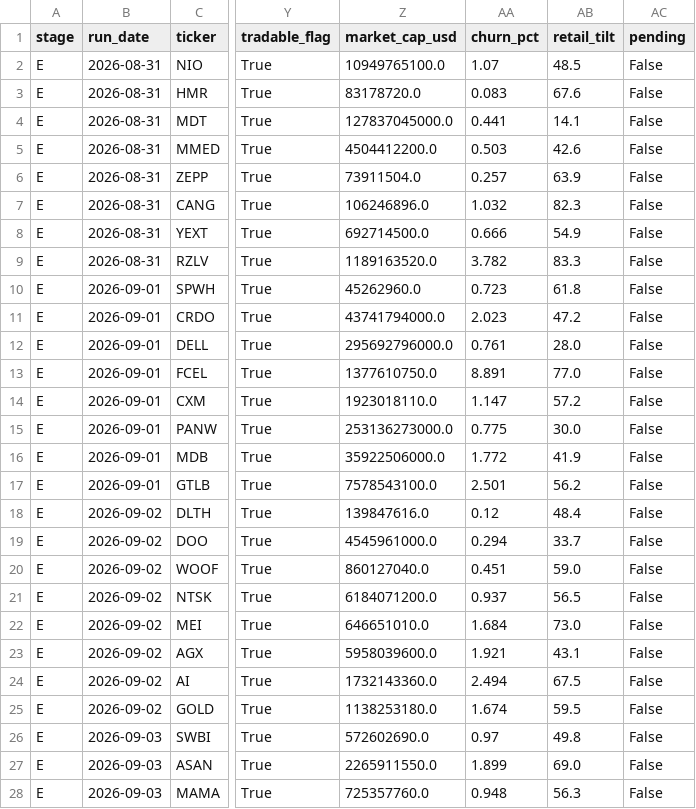
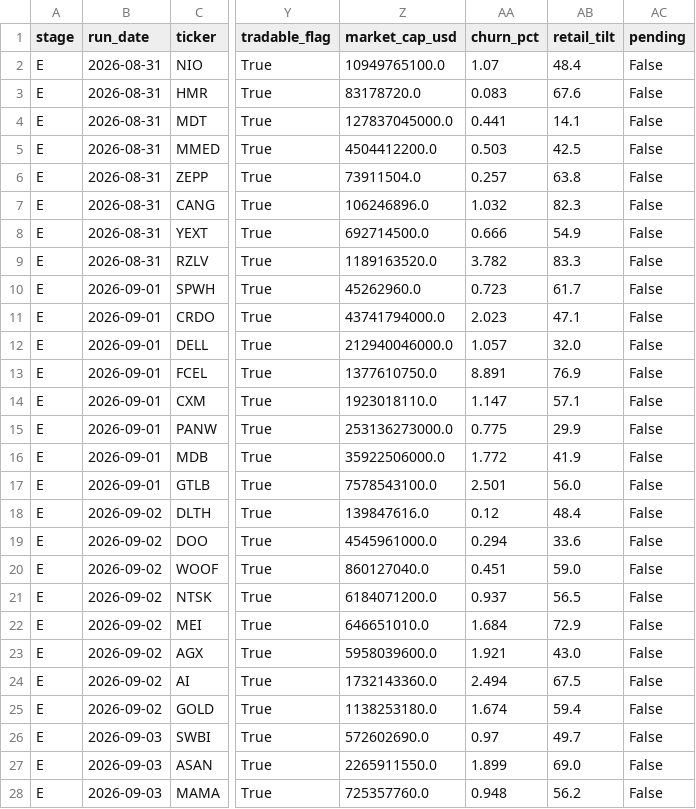
Before and after one commit to robertsben333-cmyk/claude_research, a CSV file: dashboard/data/names.csv, drawn as a sheet; only a part is shown, gaps mark what is left out; the diff covers the shown part only; the diff names each change by its address in the sheet, - before the commit and + after, or states it on an @@ line.

```diff
--- a/dashboard/data/names.csv
+++ b/dashboard/data/names.csv
-AB2 (retail_tilt): 48.5
+AB2 (retail_tilt): 48.4
-AB5 (retail_tilt): 42.6
+AB5 (retail_tilt): 42.5
-AB6 (retail_tilt): 63.9
+AB6 (retail_tilt): 63.8
-AB10 (retail_tilt): 61.8
+AB10 (retail_tilt): 61.7
-AB11 (retail_tilt): 47.2
+AB11 (retail_tilt): 47.1
-Z12 (market_cap_usd): 295692796000.0
+Z12 (market_cap_usd): 212940046000.0
-AA12 (churn_pct): 0.761
+AA12 (churn_pct): 1.057
-AB12 (retail_tilt): 28.0
+AB12 (retail_tilt): 32.0
-AB13 (retail_tilt): 77.0
+AB13 (retail_tilt): 76.9
-AB14 (retail_tilt): 57.2
+AB14 (retail_tilt): 57.1
-AB15 (retail_tilt): 30.0
+AB15 (retail_tilt): 29.9
-AB17 (retail_tilt): 56.2
+AB17 (retail_tilt): 56.0
-AB19 (retail_tilt): 33.7
+AB19 (retail_tilt): 33.6
-AB22 (retail_tilt): 73.0
+AB22 (retail_tilt): 72.9
-AB23 (retail_tilt): 43.1
+AB23 (retail_tilt): 43.0
-AB25 (retail_tilt): 59.5
+AB25 (retail_tilt): 59.4
-AB26 (retail_tilt): 49.8
+AB26 (retail_tilt): 49.7
-AB28 (retail_tilt): 56.3
+AB28 (retail_tilt): 56.2
```
Also changed, not shown: 134 edited cells elsewhere in this file, dashboard/data/names_panel.csv, 8 other files.
